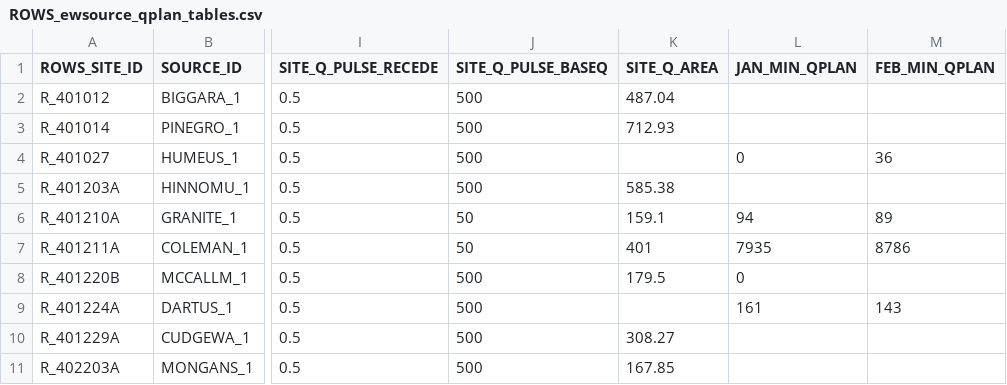
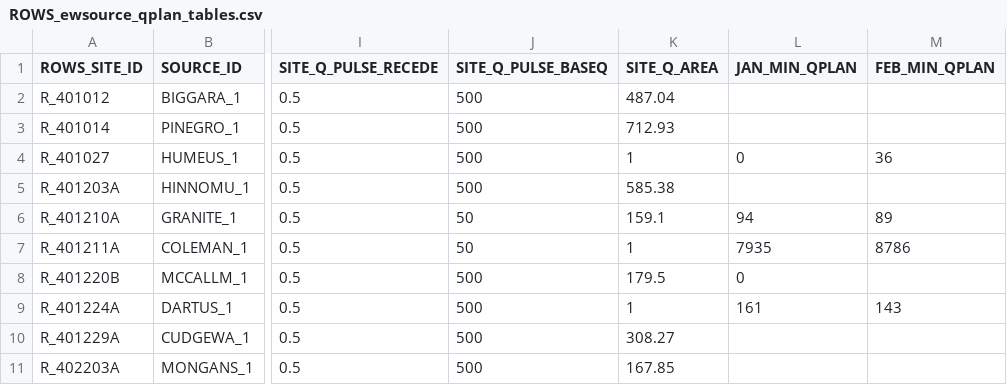
Before and after one commit to lawrenceMDBA/test, a CSV file: Config/MapLayerFiles/attributes/ROWS_ewsource_qplan_tables.csv, drawn as a sheet; only a part is shown, gaps mark what is left out; the diff covers the shown part only; the diff names each change by its address in the sheet, - before the commit and + after, or states it on an @@ line.

Commit message:
r_312 added default (fake) catchment area for all locations in modifier table r_314 extended locationsSets for threshold locations (dH and dQ), fixed displayGroup for threshold_review and topology node for dQ_review r_316 changed color in thresholdDisplayOptions to lighter blue

```diff
--- a/Config/MapLayerFiles/attributes/ROWS_ewsource_qplan_tables.csv
+++ b/Config/MapLayerFiles/attributes/ROWS_ewsource_qplan_tables.csv
-K4 (SITE_Q_AREA): (empty)
+K4 (SITE_Q_AREA): 1
-K7 (SITE_Q_AREA): 401
+K7 (SITE_Q_AREA): 1
-K9 (SITE_Q_AREA): (empty)
+K9 (SITE_Q_AREA): 1
```
Also changed, not shown: 12 edited cells elsewhere in this file, 6 other files.
